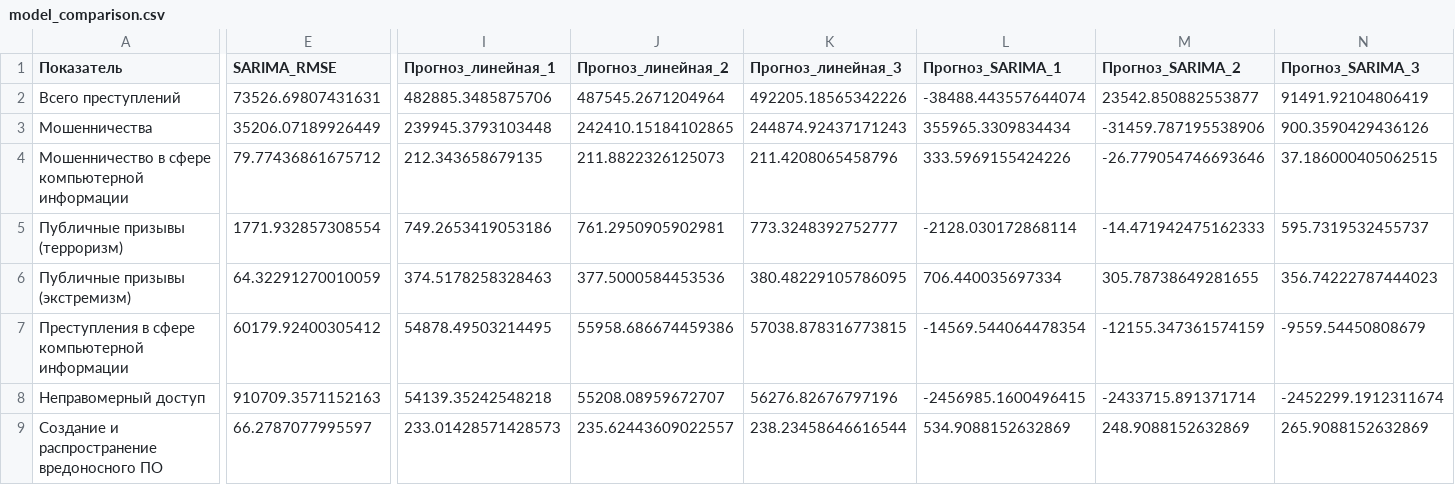
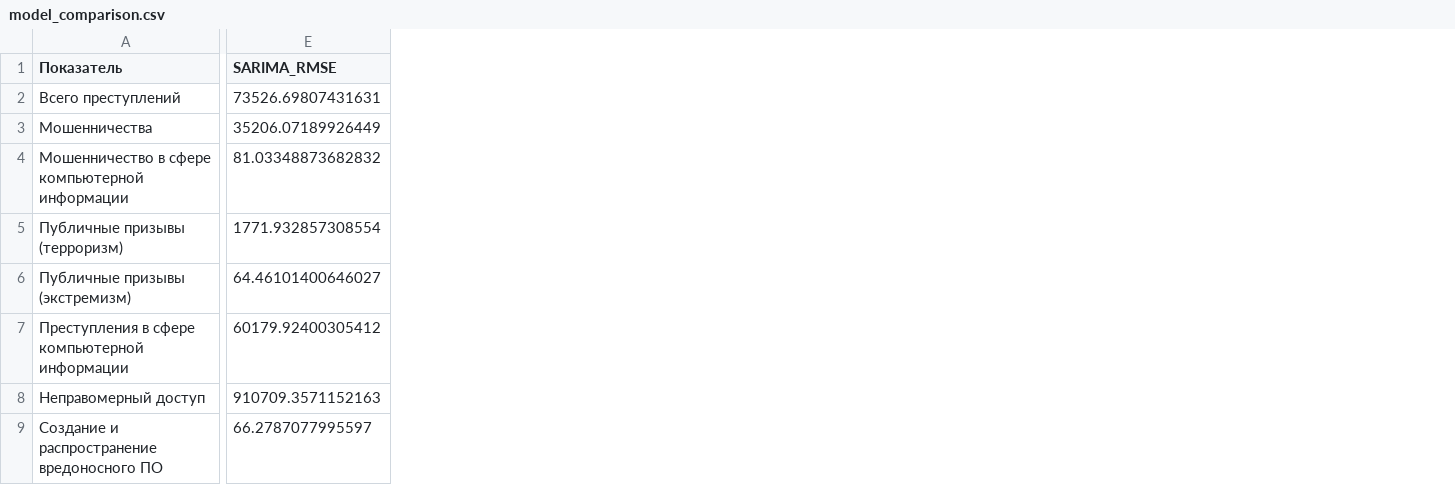
Before and after one commit to Daniil-Ivanuk/test_repo, a CSV file: graphs/model_comparison.csv, drawn as a sheet; only a part is shown, gaps mark what is left out; the diff covers the shown part only; the diff names each change by its address in the sheet, - before the commit and + after, or states it on an @@ line.

```diff
--- a/graphs/model_comparison.csv
+++ b/graphs/model_comparison.csv
-column I (Прогноз_линейная_1), rows 2-9: 482885.3485875706 | 239945.3793103448 | 212.343658679135 | 749.2653419053186 | 374.5178258328463 | 54878.49503214495 | 54139.35242548218 | 233.01428571428573
-column J (Прогноз_линейная_2), rows 2-9: 487545.2671204964 | 242410.15184102865 | 211.8822326125073 | 761.2950905902981 | 377.5000584453536 | 55958.686674459386 | 55208.08959672707 | 235.62443609022557
-column K (Прогноз_линейная_3), rows 2-9: 492205.18565342226 | 244874.92437171243 | 211.4208065458796 | 773.3248392752777 | 380.48229105786095 | 57038.878316773815 | 56276.82676797196 | 238.23458646616544
-column L (Прогноз_SARIMA_1), rows 2-9: -38488.443557644074 | 355965.3309834434 | 333.5969155424226 | -2128.030172868114 | 706.440035697334 | -14569.544064478354 | -2456985.1600496415 | 534.9088152632869
-column M (Прогноз_SARIMA_2), rows 2-9: 23542.850882553877 | -31459.787195538906 | -26.779054746693646 | -14.471942475162333 | 305.78738649281655 | -12155.347361574159 | -2433715.891371714 | 248.9088152632869
-column N (Прогноз_SARIMA_3), rows 2-9: 91491.92104806419 | 900.3590429436126 | 37.186000405062515 | 595.7319532455737 | 356.74222787444023 | -9559.54450808679 | -2452299.1912311674 | 265.9088152632869
-E4 (SARIMA_RMSE): 79.77436861675712
+E4 (SARIMA_RMSE): 81.03348873682832
-E6 (SARIMA_RMSE): 64.32291270010059
+E6 (SARIMA_RMSE): 64.46101400646027
```
Also changed, not shown: 6 edited cells elsewhere in this file, 10 other files.
